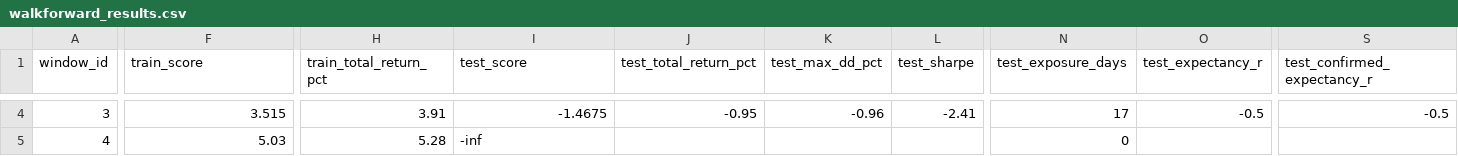
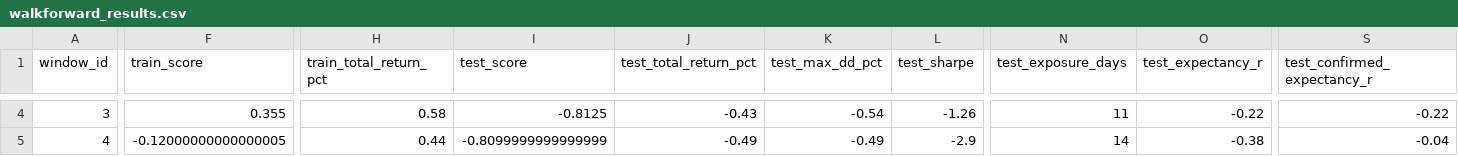
Before and after one commit to NolCorp1/Python-Financial-Expert, a CSV file: outputs/walkforward_results.csv, drawn as a sheet; only a part is shown, gaps mark what is left out; the diff covers the shown part only; the diff names each change by its address in the sheet, - before the commit and + after, or states it on an @@ line.

```diff
--- a/outputs/walkforward_results.csv
+++ b/outputs/walkforward_results.csv
-F4 (train_score): 3.515
+F4 (train_score): 0.355
-H4 (train_total_return_pct): 3.91
+H4 (train_total_return_pct): 0.58
-I4 (test_score): -1.4675
+I4 (test_score): -0.8125
-J4 (test_total_return_pct): -0.95
+J4 (test_total_return_pct): -0.43
-K4 (test_max_dd_pct): -0.96
+K4 (test_max_dd_pct): -0.54
-L4 (test_sharpe): -2.41
+L4 (test_sharpe): -1.26
-N4 (test_exposure_days): 17
+N4 (test_exposure_days): 11
-O4 (test_expectancy_r): -0.5
+O4 (test_expectancy_r): -0.22
-S4 (test_confirmed_expectancy_r): -0.5
+S4 (test_confirmed_expectancy_r): -0.22
-F5 (train_score): 5.03
+F5 (train_score): -0.12000000000000005
-H5 (train_total_return_pct): 5.28
+H5 (train_total_return_pct): 0.44
-I5 (test_score): -inf
+I5 (test_score): -0.8099999999999999
-J5 (test_total_return_pct): (empty)
+J5 (test_total_return_pct): -0.49
-K5 (test_max_dd_pct): (empty)
+K5 (test_max_dd_pct): -0.49
-L5 (test_sharpe): (empty)
+L5 (test_sharpe): -2.9
-N5 (test_exposure_days): 0
+N5 (test_exposure_days): 14
-O5 (test_expectancy_r): (empty)
+O5 (test_expectancy_r): -0.38
-S5 (test_confirmed_expectancy_r): (empty)
+S5 (test_confirmed_expectancy_r): -0.04
```
Also changed, not shown: 173 edited cells elsewhere in this file, outputs/equity.csv, outputs/liquidity_filter_report.csv, 25 other files.
